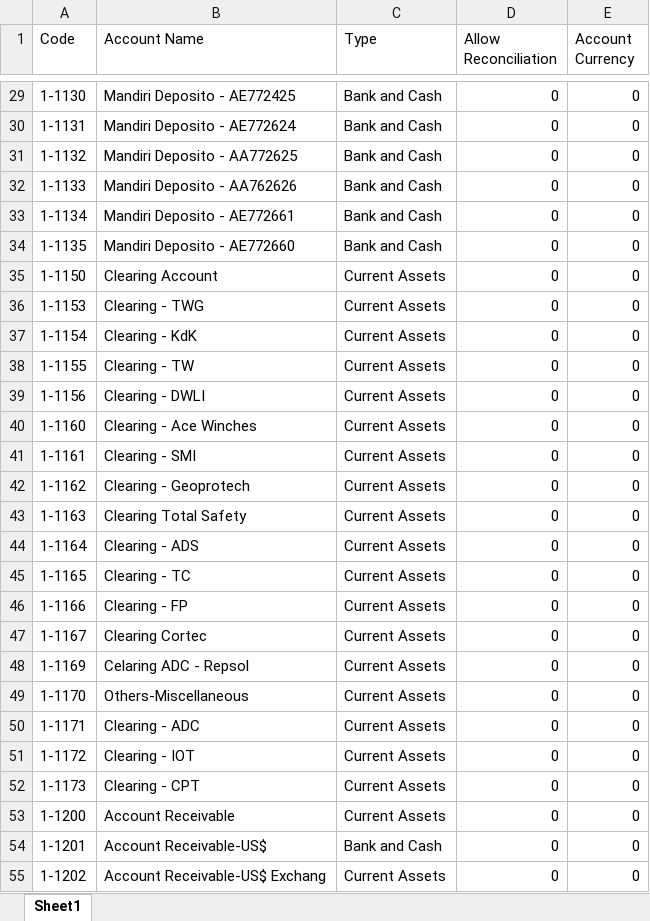
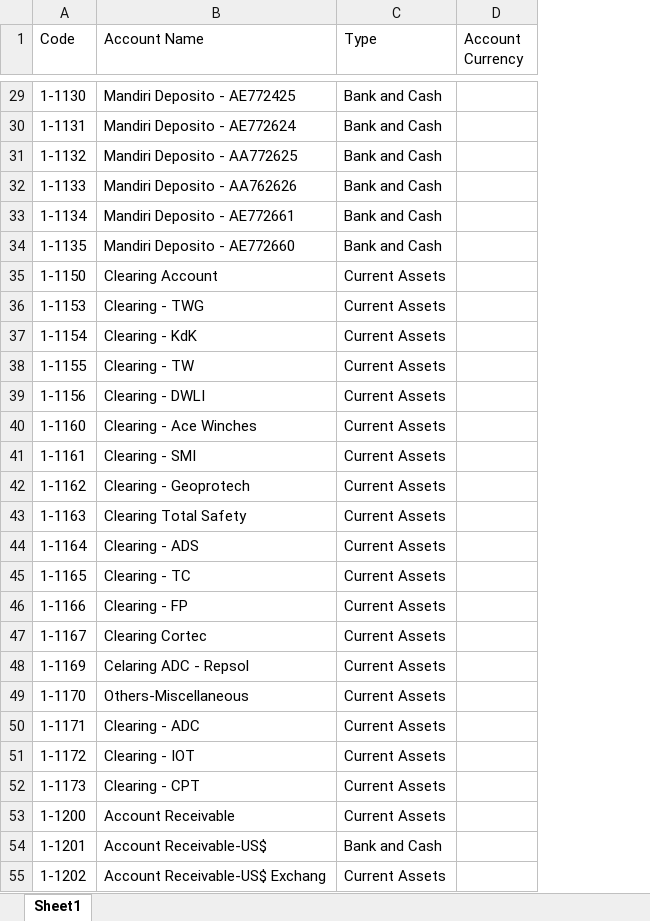
Before and after one commit to asop-source/import, an Excel workbook: account.account 24jan2022.xlsx, sheet Sheet1, drawn as a sheet; only a part is shown, gaps mark what is left out; values as stored, in another font and other column widths than the file's, no cell formats; removed rows and columns are numbered as before the commit, all else as after; the diff covers the shown part only; the diff names each change by its address in the sheet, - before the commit and + after, or states it on an @@ line.

```diff
--- a/account.account 24jan2022.xlsx (sheet Sheet1)
+++ b/account.account 24jan2022.xlsx (sheet Sheet1)
-column D (Allow Reconciliation), rows 29-55: all 0
-D29:D55 (Account Currency): 0
+D29:D55 (Account Currency): (empty)
```
Also changed, not shown: 716 edited cells elsewhere in this sheet, cell formats, 1 other file.
